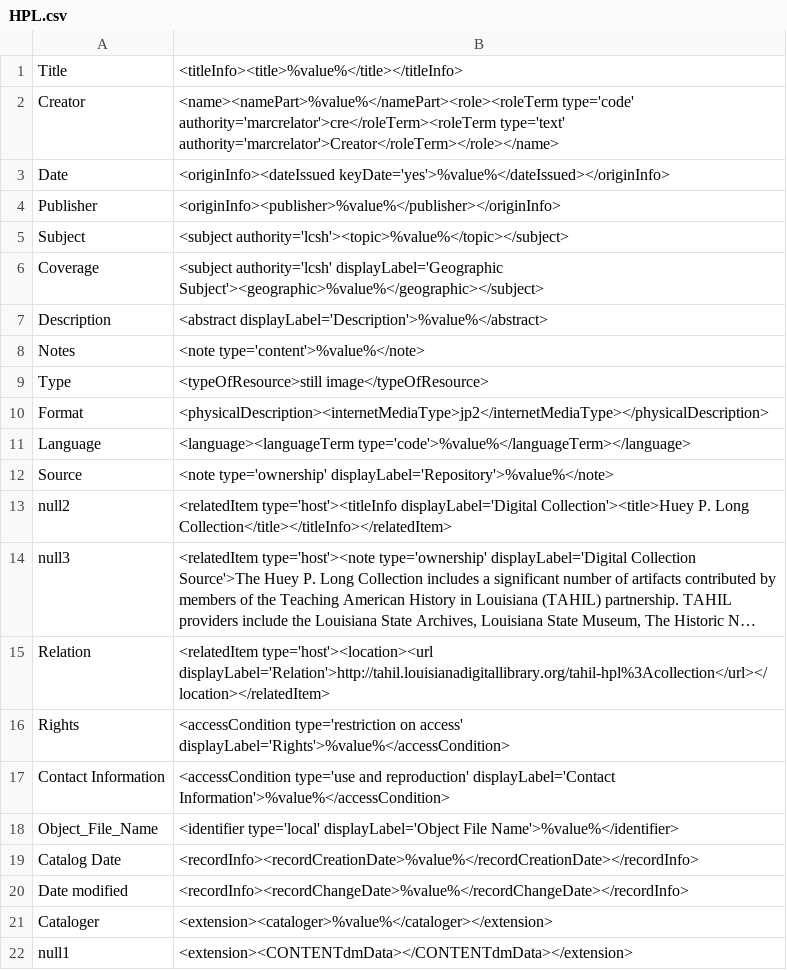
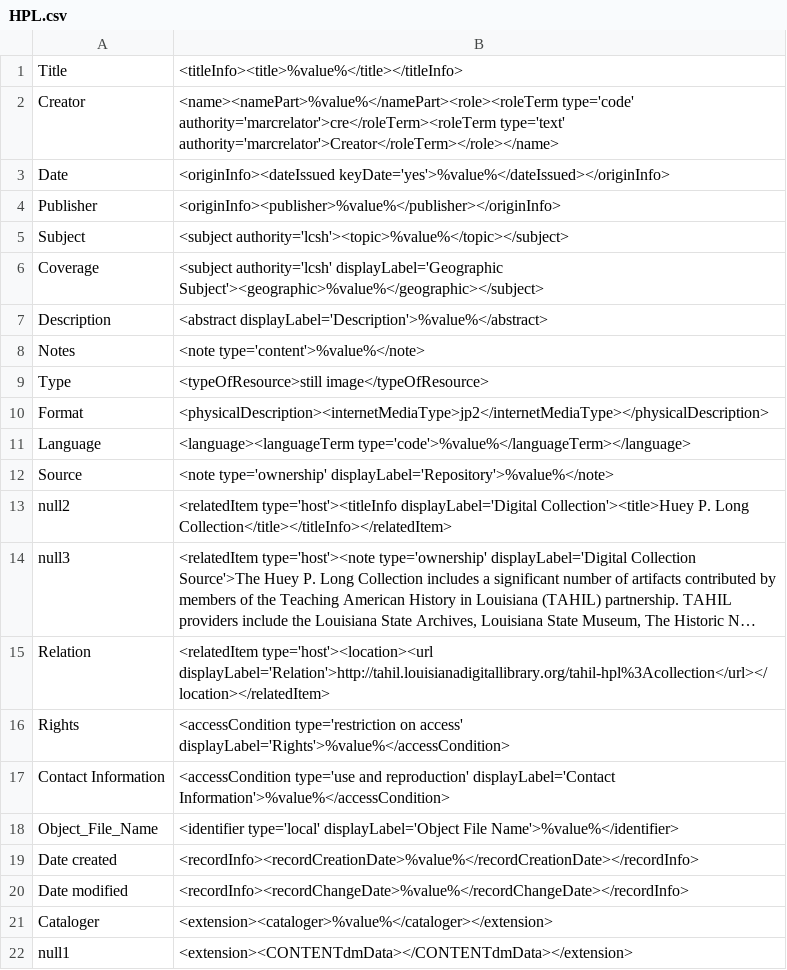
Before and after one commit to lsulibraries/cDM_to_mods, a CSV file: mappings_files/HPL.csv, drawn as a sheet; long unchanged cells end in ….

Commit message:
change mapping of record creation date

```diff
--- a/mappings_files/HPL.csv
+++ b/mappings_files/HPL.csv
@@ -18,3 +18,3 @@ Contact Information,"<accessCondition type='use and reproduction' displayLabel='
 Object_File_Name,"<identifier type='local' displayLabel='Object File Name'>%value%</identifier>"
-Catalog Date,"<recordInfo><recordCreationDate>%value%</recordCreationDate></recordInfo>"
+Date created,"<recordInfo><recordCreationDate>%value%</recordCreationDate></recordInfo>"
 Date modified,"<recordInfo><recordChangeDate>%value%</recordChangeDate></recordInfo>"
```
